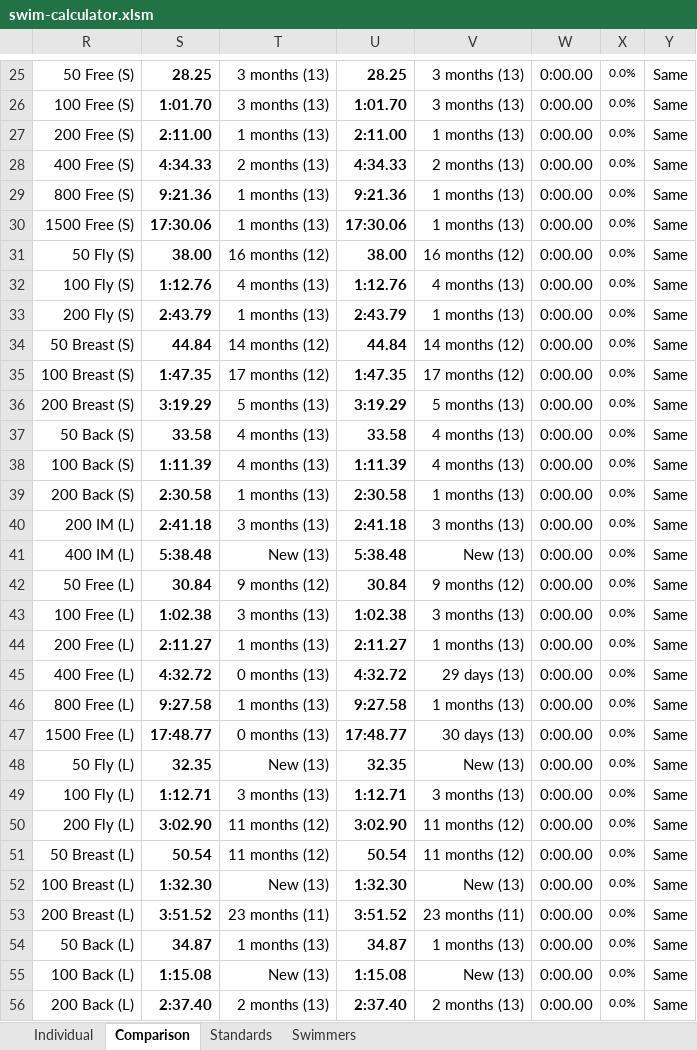
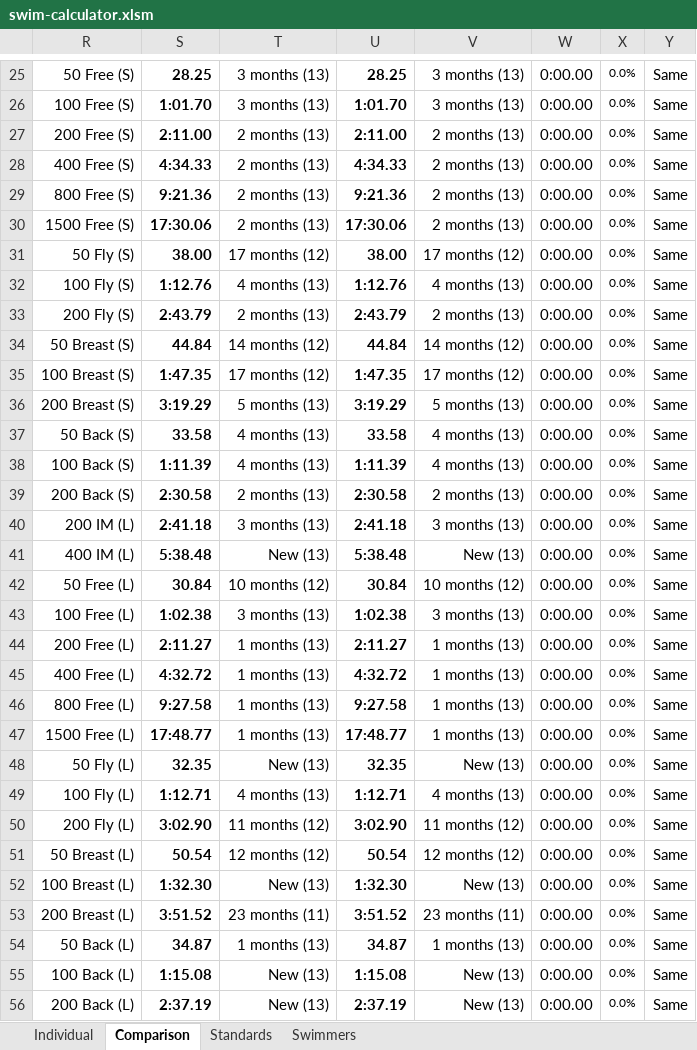
Before and after one commit to Subject2Risk/swim-report, an Excel workbook: swim-calculator.xlsm, sheet Comparison, drawn as a sheet; only a part is shown, gaps mark what is left out; values as stored, in another font and other column widths than the file's, no borders; conditional formats not drawn; the diff names each change by its address in the sheet, - before the commit and + after, or states it on an @@ line.

```diff
--- a/swim-calculator.xlsm (sheet Comparison)
+++ b/swim-calculator.xlsm (sheet Comparison)
-T27: 1 months (13)
+T27: 2 months (13)
-V27: 1 months (13)
+V27: 2 months (13)
-T29:T30: 1 months (13)
+T29:T30: 2 months (13)
-V29:V30: 1 months (13)
+V29:V30: 2 months (13)
-T31: 16 months (12)
+T31: 17 months (12)
-V31: 16 months (12)
+V31: 17 months (12)
-T33: 1 months (13)
+T33: 2 months (13)
-V33: 1 months (13)
+V33: 2 months (13)
-T39: 1 months (13)
+T39: 2 months (13)
-V39: 1 months (13)
+V39: 2 months (13)
-T42: 9 months (12)
+T42: 10 months (12)
-V42: 9 months (12)
+V42: 10 months (12)
-T45: 0 months (13)
+T45: 1 months (13)
-V45: 29 days (13)
+V45: 1 months (13)
-T47: 0 months (13)
+T47: 1 months (13)
-V47: 30 days (13)
+V47: 1 months (13)
-T49: 3 months (13)
+T49: 4 months (13)
-V49: 3 months (13)
+V49: 4 months (13)
-T51: 11 months (12)
+T51: 12 months (12)
-V51: 11 months (12)
+V51: 12 months (12)
-S56: 2:37.40
+S56: 2:37.19
-T56: 2 months (13)
+T56: New (13)
-U56: 2:37.40
+U56: 2:37.19
-V56: 2 months (13)
+V56: New (13)
```
Also changed, not shown: sheet Individual, sheet Standards, hidden cells.
